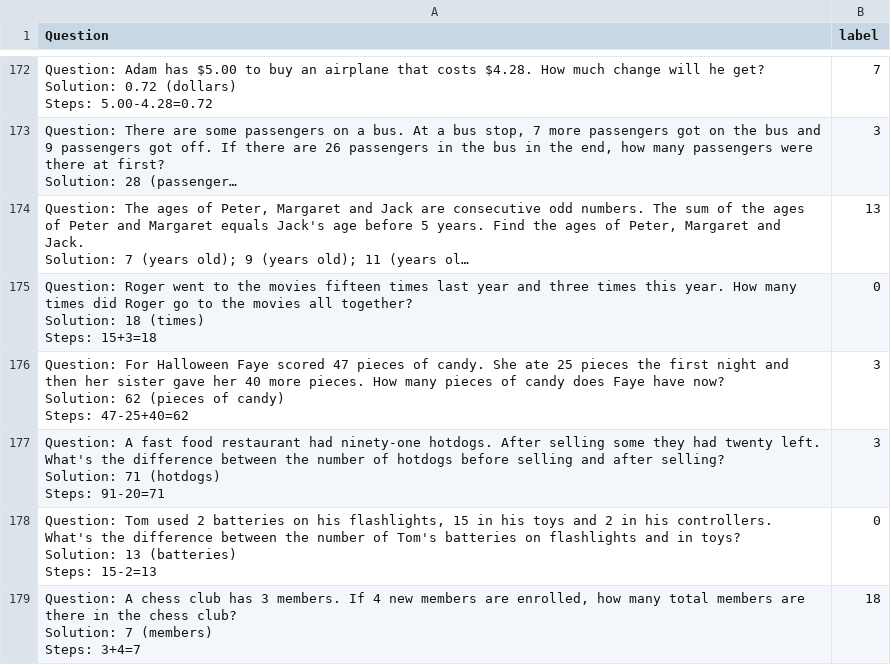
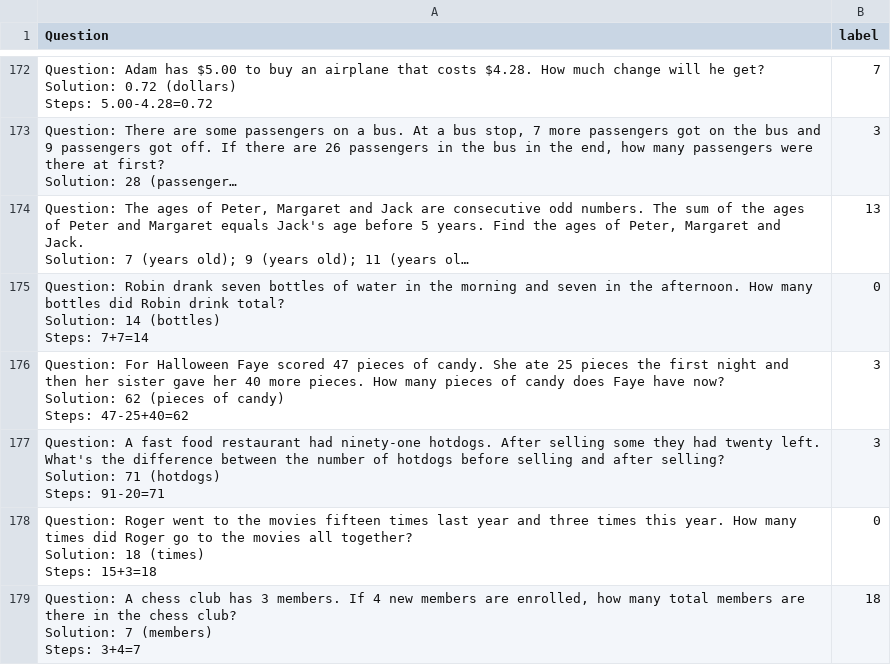
Before and after one commit to Akirahai/AI4SOL_KC, a CSV file: data_first_ver/42_train_set.csv, drawn as a sheet; only a part is shown, gaps mark what is left out; long unchanged cells end in …; ↵ is a line break in a cell; the diff covers the shown part only; the diff names each change by its address in the sheet, - before the commit and + after, or states it on an @@ line.

```diff
--- a/data_first_ver/42_train_set.csv
+++ b/data_first_ver/42_train_set.csv
-A175 (Question): Question: Roger went to the movies fifteen times last year and three times this year. How many times did Roger go to the movies all together? ↵ Solution: 18 (times) ↵ Steps: 15+3=18
+A175 (Question): Question: Robin drank seven bottles of water in the morning and seven in the afternoon. How many bottles did Robin drink total? ↵ Solution: 14 (bottles) ↵ Steps: 7+7=14
-A178 (Question): Question: Tom used 2 batteries on his flashlights, 15 in his toys and 2 in his controllers. What's the difference between the number of Tom's batteries on flashlights and in toys? ↵ Solution: 13 (batteries) ↵ Steps: 15-2=13
+A178 (Question): Question: Roger went to the movies fifteen times last year and three times this year. How many times did Roger go to the movies all together? ↵ Solution: 18 (times) ↵ Steps: 15+3=18
```
Also changed, not shown: 1 added row, 1 removed row and 3 edited cells elsewhere in this file, data_first_ver/100_test_set_asdiv.csv, data_first_ver/100_train_set.csv, 5 other files.
